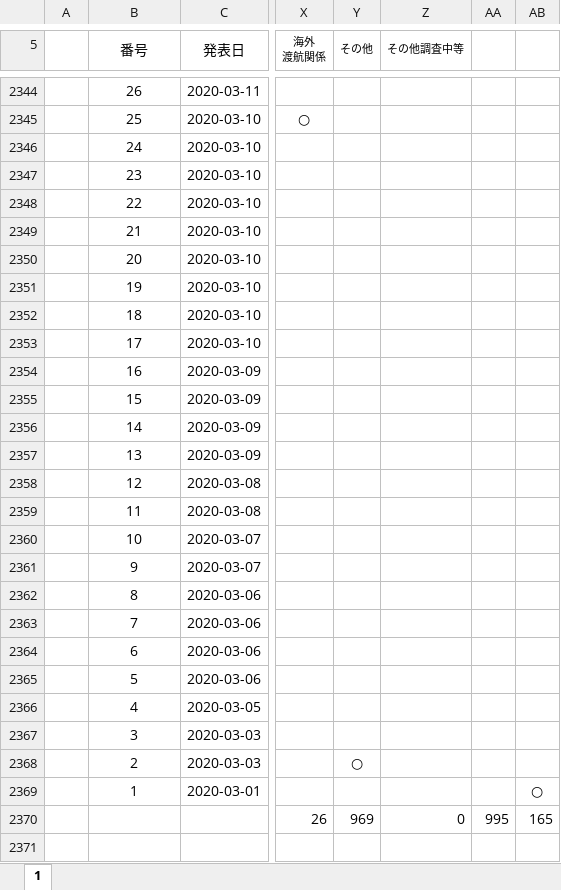
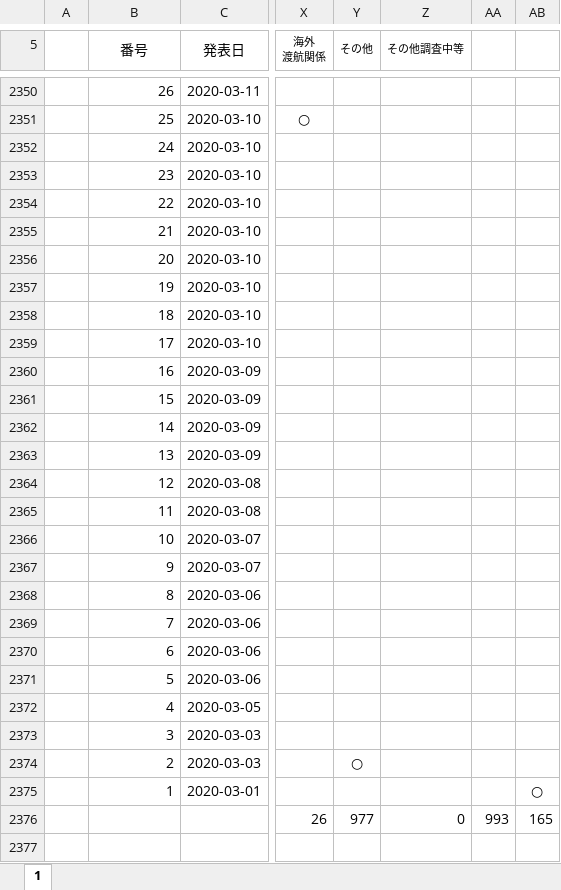
Before and after one commit to imabari/hyougo-covid19, an Excel workbook: corona_kanjyajyokyo.xlsx, sheet 1, drawn as a sheet; only a part is shown, gaps mark what is left out; values as stored, in another font and other column widths than the file's, no borders; charts and pictures and conditional formats not drawn; addresses are those after the commit; the diff covers the shown part only; the diff names each change by its address in the sheet, - before the commit and + after, or states it on an @@ line.

```diff
--- a/corona_kanjyajyokyo.xlsx (sheet 1)
+++ b/corona_kanjyajyokyo.xlsx (sheet 1)
-B2350:B2375 alignment: center
+B2350:B2375 alignment: right
-Y2376 (その他): 969
+Y2376 (その他): 977
-AA2376: 995
+AA2376: 993
```
Also changed, not shown: 7 added rows, 1 removed row, 58 edited cells, cell formats and merged cells elsewhere in this sheet, formulas that keep their value, charts or pictures, daily_kanja.xlsx, 3 other files.
